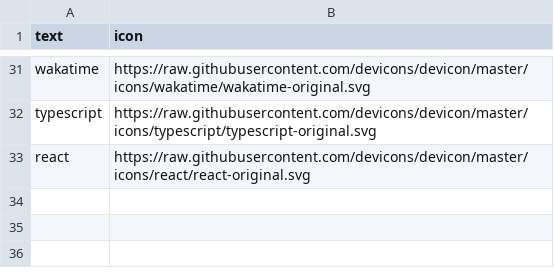
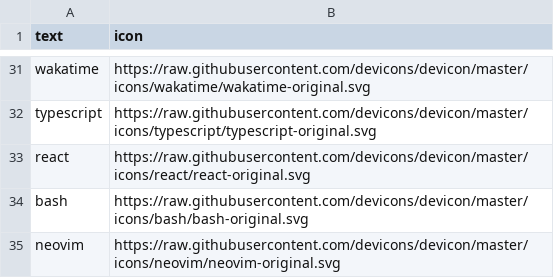
Before and after one commit to LukasLow/LukasLow, a CSV file: bildchen/main.csv, drawn as a sheet; only a part is shown, gaps mark what is left out; the diff names each change by its address in the sheet, - before the commit and + after, or states it on an @@ line.

Commit message:
Add bash and neovim icons

```diff
--- a/bildchen/main.csv
+++ b/bildchen/main.csv
+row 34: bash | https://raw.githubusercontent.com/devicons/devicon/master/icons/bash/bash-original.svg
+row 35: neovim | https://raw.githubusercontent.com/devicons/devicon/master/icons/neovim/neovim-original.svg
```
Also changed, not shown: 1 other file.
